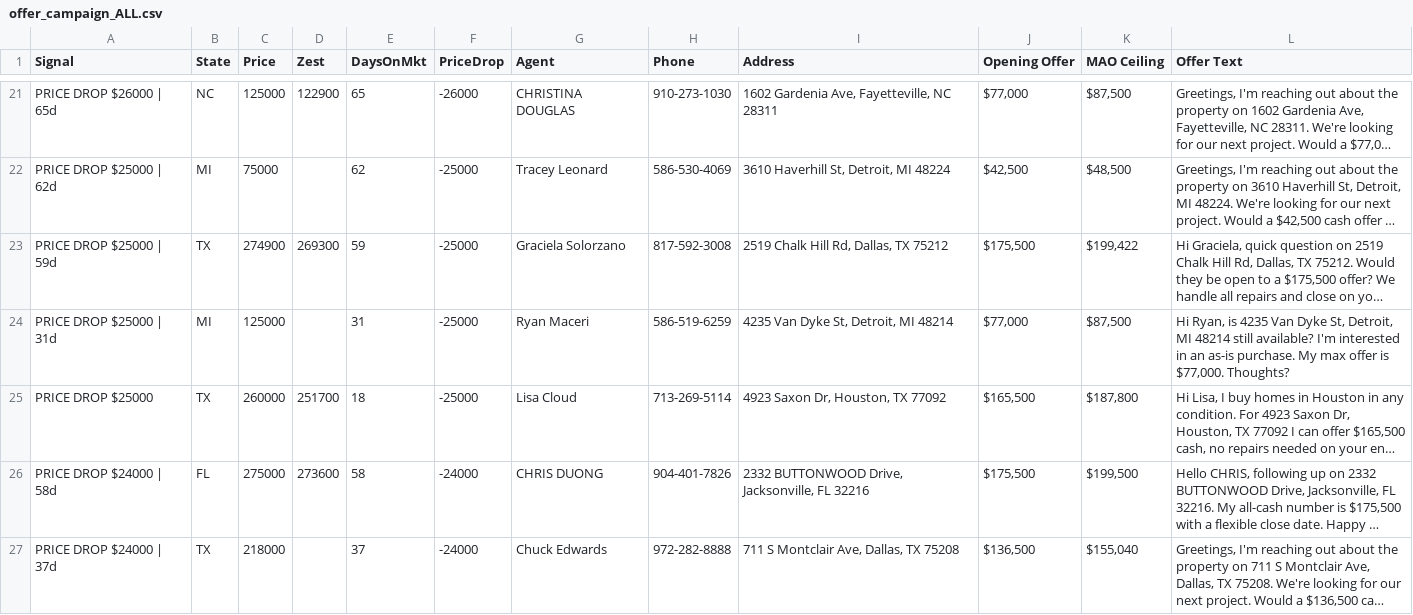
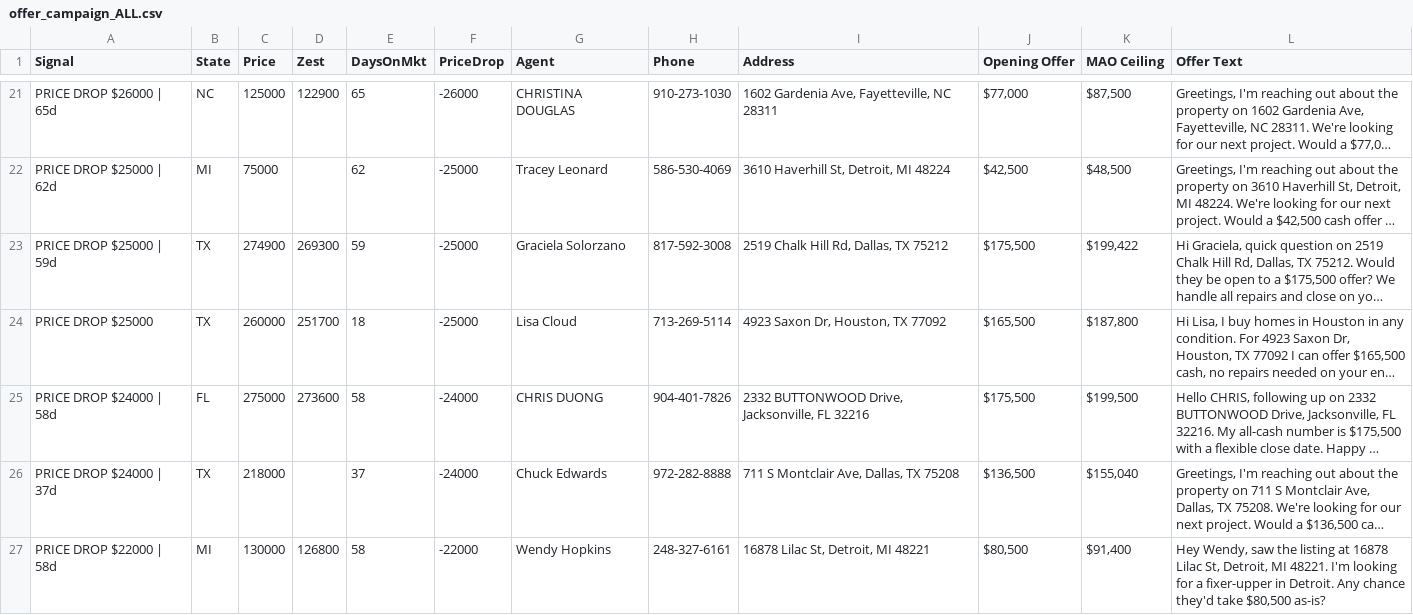
Before and after one commit to charlespjr/wholesaler, a CSV file: offer_campaign_ALL.csv, drawn as a sheet; only a part is shown, gaps mark what is left out; the shorter side is filled out with more unchanged rows; long unchanged cells end in …; the diff names each change by its address in the sheet, - before the commit and + after, or states it on an @@ line.

```diff
--- a/offer_campaign_ALL.csv
+++ b/offer_campaign_ALL.csv
-row 24: PRICE DROP $25000 | 31d | MI | 125000 |  | 31 | -25000 | Ryan Maceri | 586-519-6259 | 4235 Van Dyke St, Detroit, MI 48214 | $77,000 | $87,500 | Hi Ryan, is 4235 Van Dyke St, Detroit, MI 48214 still available? I'm interested in an as-is purchase. My max offer is $77,000. Thoughts?
```
Also changed, not shown: offer_campaign_md_il_mi_tx.csv, 1 other file.
